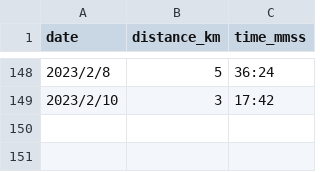
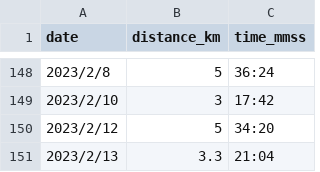
Before and after one commit to NaimJamalludin/running_log, a CSV file: running_log.csv, drawn as a sheet; only a part is shown, gaps mark what is left out.

Commit message:
Create running_log.csv

```diff
--- a/running_log.csv
+++ b/running_log.csv
@@ -149 +149,3 @@ date,distance_km,time_mmss
 2023/2/10,3,17:42
+2023/2/12,5,34:20
+2023/2/13,3.3,21:04
```
